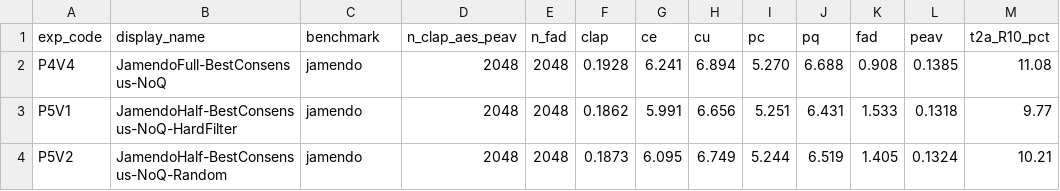
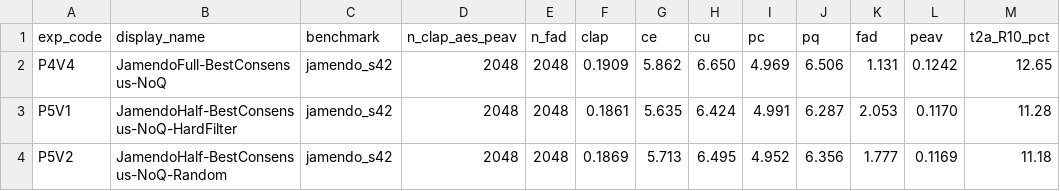
Before and after one commit to Lanternko/MeanAudio, a TSV file: docs/experiments/ten_exp_metrics.tsv, drawn as a sheet; only a part is shown; the diff covers the shown part only.

```diff
--- a/docs/experiments/ten_exp_metrics.tsv
+++ b/docs/experiments/ten_exp_metrics.tsv
@@ -1,4 +1,4 @@
 exp_code	display_name	benchmark	n_clap_aes_peav	n_fad	clap	ce	cu	pc	pq	fad	peav	t2a_R10_pct
-P4V4	JamendoFull-BestConsensus-NoQ	jamendo	2048	2048	0.1928	6.241	6.894	5.270	6.688	0.908	0.1385	11.08
-P5V1	JamendoHalf-BestConsensus-NoQ-HardFilter	jamendo	2048	2048	0.1862	5.991	6.656	5.251	6.431	1.533	0.1318	9.77
-P5V2	JamendoHalf-BestConsensus-NoQ-Random	jamendo	2048	2048	0.1873	6.095	6.749	5.244	6.519	1.405	0.1324	10.21
+P4V4	JamendoFull-BestConsensus-NoQ	jamendo_s42	2048	2048	0.1909	5.862	6.650	4.969	6.506	1.131	0.1242	12.65
+P5V1	JamendoHalf-BestConsensus-NoQ-HardFilter	jamendo_s42	2048	2048	0.1861	5.635	6.424	4.991	6.287	2.053	0.1170	11.28
+P5V2	JamendoHalf-BestConsensus-NoQ-Random	jamendo_s42	2048	2048	0.1869	5.713	6.495	4.952	6.356	1.777	0.1169	11.18
```
Also changed, not shown: 63 edited cells elsewhere in this file, 2 other files.
